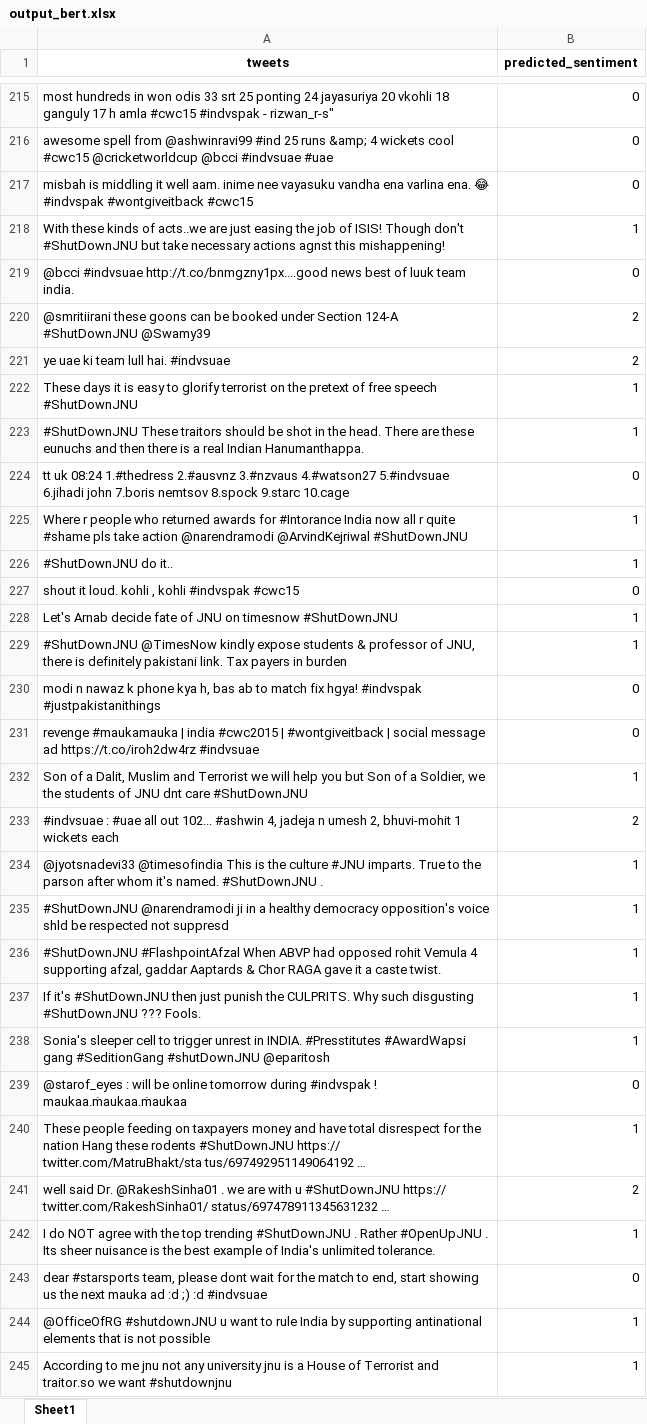
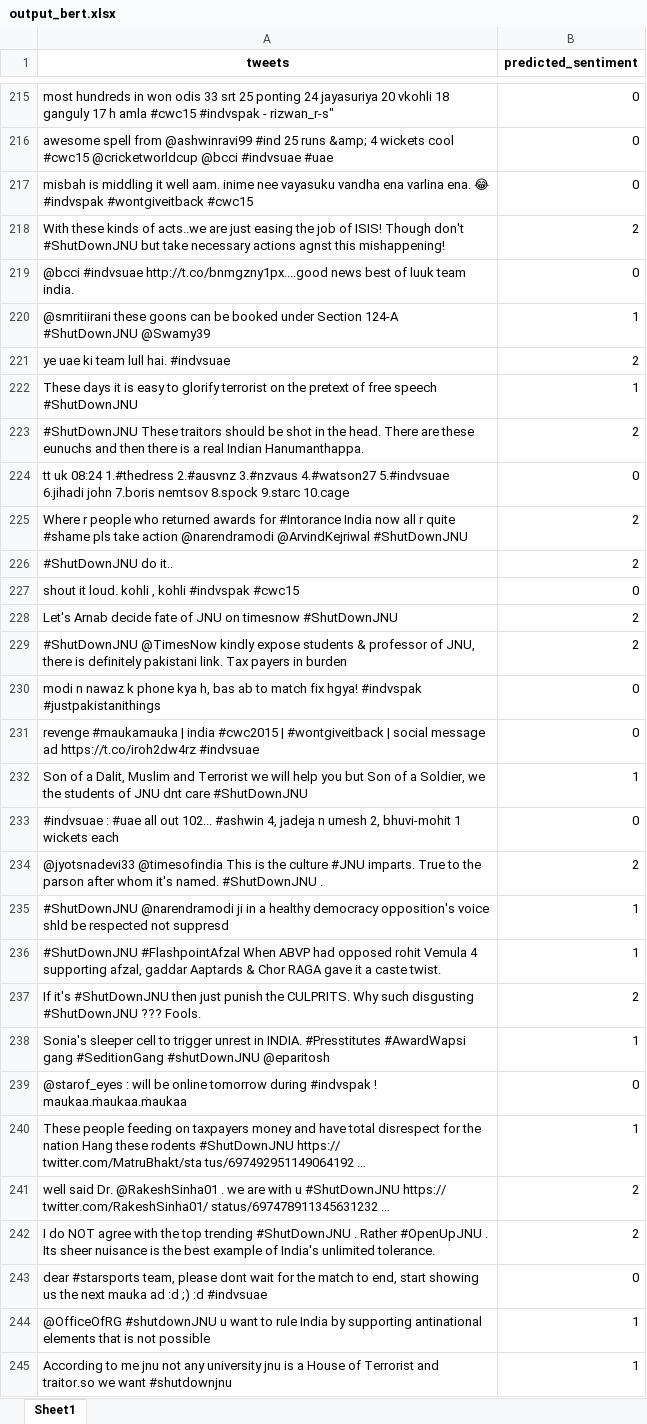
Before and after one commit to AbhilashG97/BERTMelon, an Excel workbook: output/output_bert.xlsx, sheet Sheet1, drawn as a sheet; only a part is shown, gaps mark what is left out; values as stored, in another font and other column widths than the file's, no borders; the diff covers the shown part only; the diff names each change by its address in the sheet, - before the commit and + after, or states it on an @@ line.

```diff
--- a/output/output_bert.xlsx (sheet Sheet1)
+++ b/output/output_bert.xlsx (sheet Sheet1)
-B218 (predicted_sentiment): 1
+B218 (predicted_sentiment): 2
-B220 (predicted_sentiment): 2
+B220 (predicted_sentiment): 1
-B223 (predicted_sentiment): 1
+B223 (predicted_sentiment): 2
-B225:B226 (predicted_sentiment): 1
+B225:B226 (predicted_sentiment): 2
-B228:B229 (predicted_sentiment): 1
+B228:B229 (predicted_sentiment): 2
-B233 (predicted_sentiment): 2
+B233 (predicted_sentiment): 0
-B234 (predicted_sentiment): 1
+B234 (predicted_sentiment): 2
-B237 (predicted_sentiment): 1
+B237 (predicted_sentiment): 2
-B242 (predicted_sentiment): 1
+B242 (predicted_sentiment): 2
```
Also changed, not shown: 42 edited cells elsewhere in this sheet, 2 other files.
